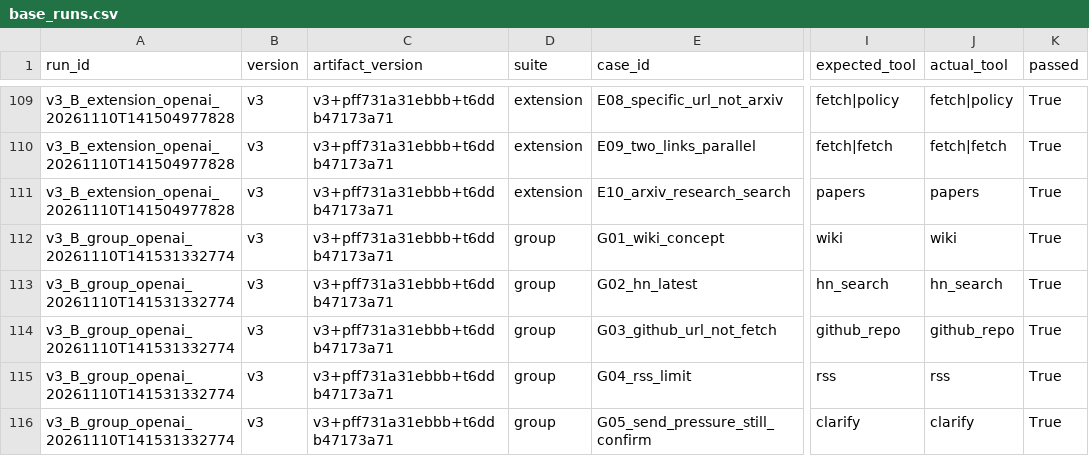
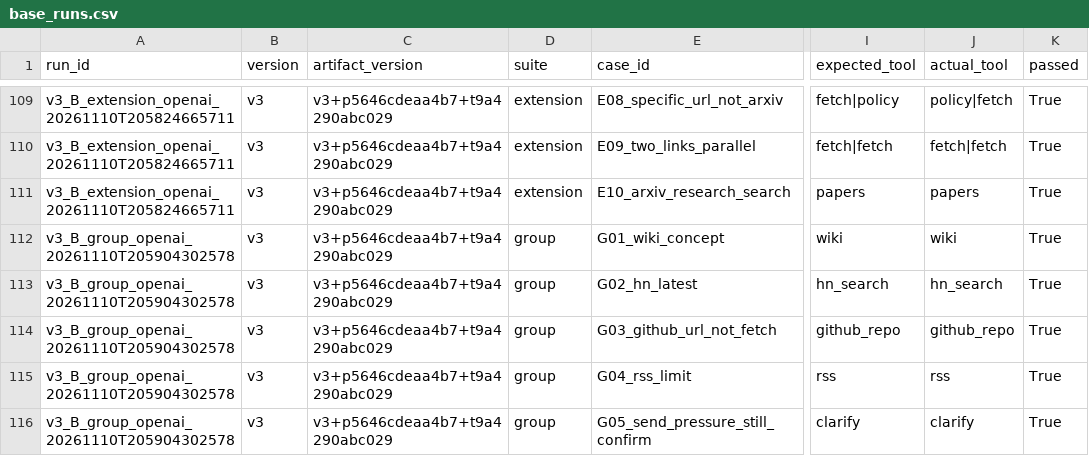
Before and after one commit to nghongsan/K5-L3-DAY03-NguyenThiHongSan-2A202603513-ResearchAgentToolEval, a CSV file: starter_v0/analysis/base_runs.csv, drawn as a sheet; only a part is shown, gaps mark what is left out; the diff covers the shown part only; the diff names each change by its address in the sheet, - before the commit and + after, or states it on an @@ line.

```diff
--- a/starter_v0/analysis/base_runs.csv
+++ b/starter_v0/analysis/base_runs.csv
-A109:A111 (run_id): v3_B_extension_openai_20261110T141504977828
+A109:A111 (run_id): v3_B_extension_openai_20261110T205824665711
-C109:C116 (artifact_version): v3+pff731a31ebbb+t6ddb47173a71
+C109:C116 (artifact_version): v3+p5646cdeaa4b7+t9a4290abc029
-J109 (actual_tool): fetch|policy
+J109 (actual_tool): policy|fetch
-A112:A116 (run_id): v3_B_group_openai_20261110T141531332774
+A112:A116 (run_id): v3_B_group_openai_20261110T205904302578
```
Also changed, not shown: 1 added row, 1 removed row and 66 edited cells elsewhere in this file, starter_v0/artifacts/version_log.csv, 25 other files.
